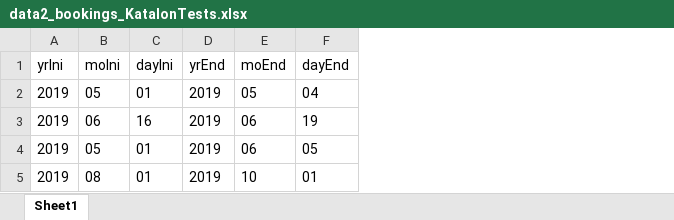
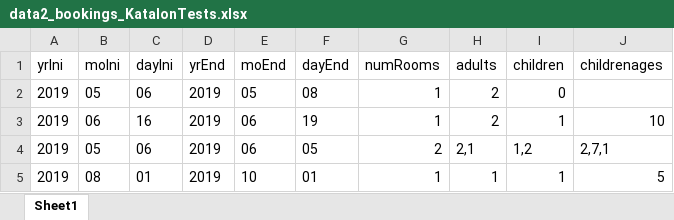
Before and after one commit to aroca1978/bookit-bookingtests-katalon, an Excel workbook: Data Files/data2_bookings_KatalonTests.xlsx, sheet Sheet1, drawn as a sheet; values as stored, in another font and other column widths than the file's, no borders; charts and pictures not drawn; the diff names each change by its address in the sheet, - before the commit and + after, or states it on an @@ line.

Commit message:
started booking # 3

```diff
--- a/Data Files/data2_bookings_KatalonTests.xlsx (sheet Sheet1)
+++ b/Data Files/data2_bookings_KatalonTests.xlsx (sheet Sheet1)
+column G (numRooms), rows 2-5: 1 | 1 | 2 | 1
+column H (adults), rows 2-5: 2 | 2 | 2,1 | 1
+column I (children), rows 2-5: 0 | 1 | 1,2 | 1
+column J (childrenages), rows 3-5: 10 | 2,7,1 | 5
-C2 (dayIni): 01
+C2 (dayIni): 06
-F2 (dayEnd): 04
+F2 (dayEnd): 08
-C4 (dayIni): 01
+C4 (dayIni): 06
```
Also changed, not shown: charts or pictures, 27 other files.
